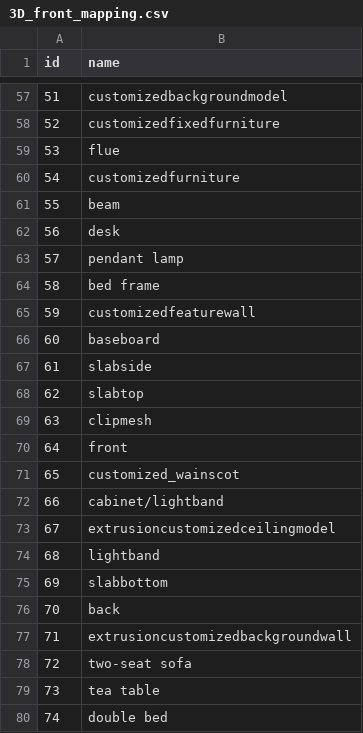
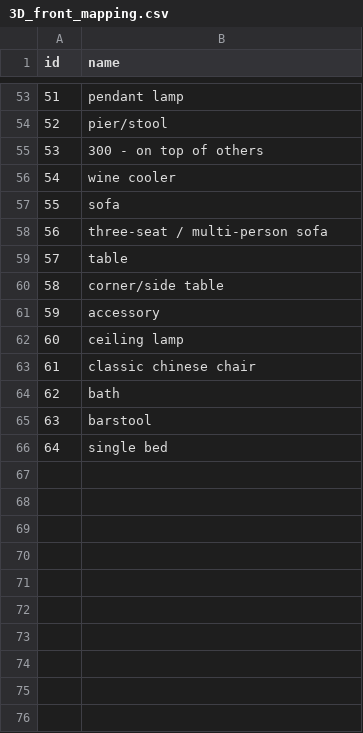
Before and after one commit to GodZarathustra/XYZ-IBD, a CSV file: resources/front_3D/3D_front_mapping.csv, drawn as a sheet; only a part is shown, gaps mark what is left out; the diff covers the shown part only.

Commit message:
fix(3D_front_ids): map to new 3D front labels

```diff
--- a/resources/front_3D/3D_front_mapping.csv
+++ b/resources/front_3D/3D_front_mapping.csv
@@ -57,24 +53,14 @@ id,name
-51,customizedbackgroundmodel
-52,customizedfixedfurniture
-53,flue
-54,customizedfurniture
-55,beam
-56,desk
-57,pendant lamp
-58,bed frame
-59,customizedfeaturewall
-60,baseboard
-61,slabside
-62,slabtop
-63,clipmesh
-64,front
-65,customized_wainscot
-66,cabinet/lightband
-67,extrusioncustomizedceilingmodel
-68,lightband
-69,slabbottom
-70,back
-71,extrusioncustomizedbackgroundwall
-72,two-seat sofa
-73,tea table
-74,double bed
+51,pendant lamp
+52,pier/stool
+53,300 - on top of others
+54,wine cooler
+55,sofa
+56,three-seat / multi-person sofa
+57,table
+58,corner/side table
+59,accessory
+60,ceiling lamp
+61,classic chinese chair
+62,bath
+63,barstool
+64,single bed
```
Also changed, not shown: 4 removed rows and 49 edited cells elsewhere in this file, resources/front_3D/3D_front_nyu_mapping.csv, 2 other files.
